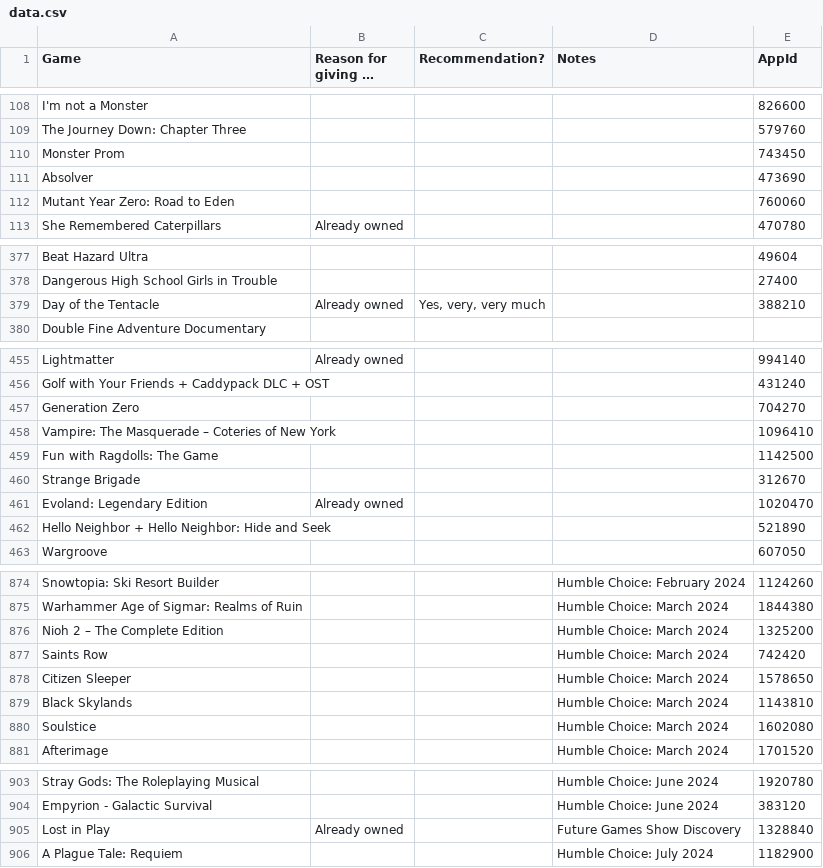
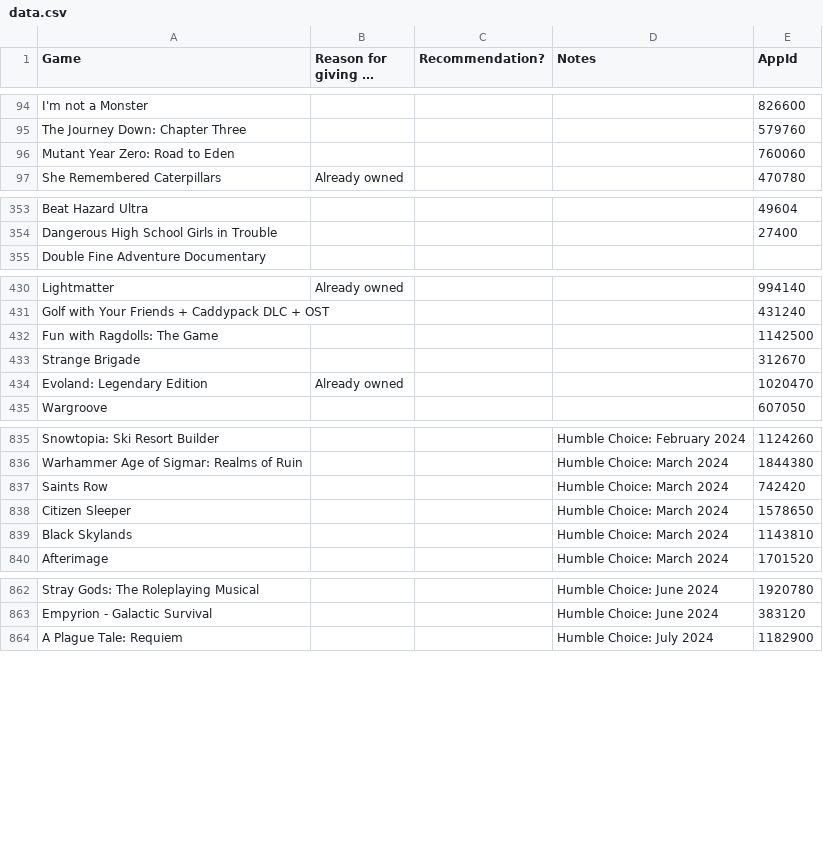
Before and after one commit to nikitaDanilenko/nikitaDanilenko.github.io, a CSV file: games/data.csv, drawn as a sheet; only a part is shown, gaps mark what is left out; long unchanged cells end in …; the diff covers the shown part only; the diff names each change by its address in the sheet, - before the commit and + after, or states it on an @@ line.

```diff
--- a/games/data.csv
+++ b/games/data.csv
-row 110: Monster Prom |  |  |  | 743450
-row 111: Absolver |  |  |  | 473690
-row 379: Day of the Tentacle | Already owned | Yes, very, very much |  | 388210
-row 457: Generation Zero |  |  |  | 704270
-row 458: Vampire: The Masquerade – Coteries of New York |  |  |  | 1096410
-row 462: Hello Neighbor + Hello Neighbor: Hide and Seek |  |  |  | 521890
-row 876: Nioh 2 – The Complete Edition |  |  | Humble Choice: March 2024 | 1325200
-row 880: Soulstice |  |  | Humble Choice: March 2024 | 1602080
-row 905: Lost in Play | Already owned |  | Future Games Show Discovery | 1328840
```
Also changed, not shown: 34 removed rows elsewhere in this file.
